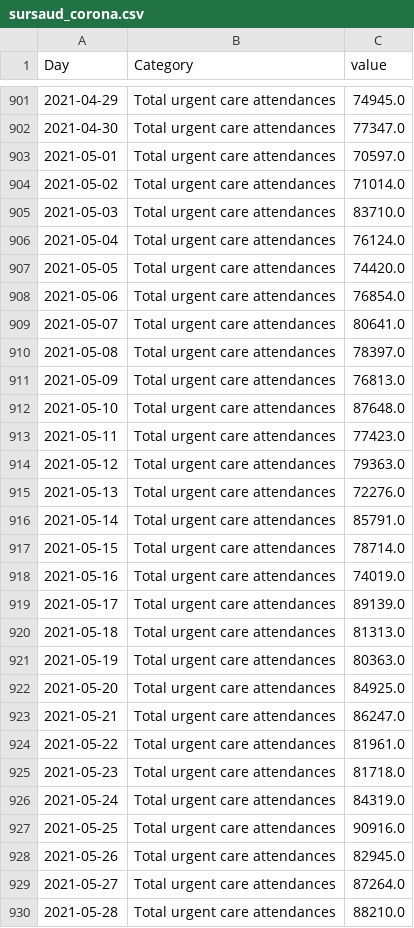
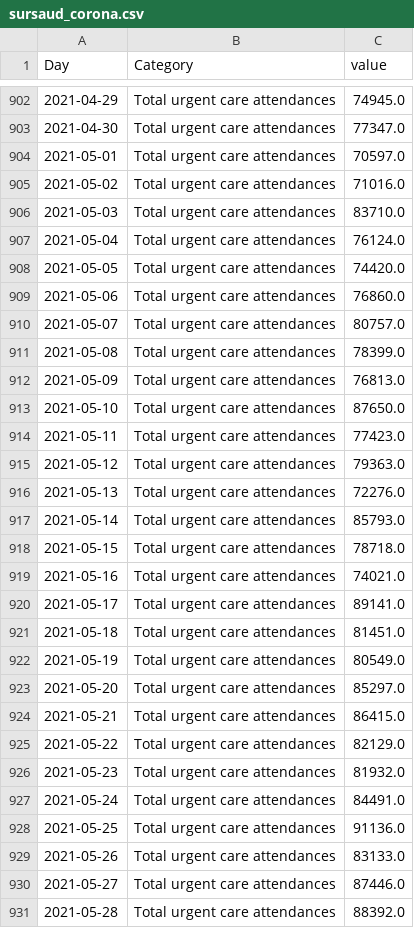
Before and after one commit to louisdecharson/covid-19, a CSV file: sursaud_corona.csv, drawn as a sheet; only a part is shown, gaps mark what is left out; the diff covers the shown part only.

```diff
--- a/sursaud_corona.csv
+++ b/sursaud_corona.csv
@@ -903,3 +904,3 @@ Day,Category,value
 2021-05-01,Total urgent care attendances,70597.0
-2021-05-02,Total urgent care attendances,71014.0
+2021-05-02,Total urgent care attendances,71016.0
 2021-05-03,Total urgent care attendances,83710.0
@@ -907,7 +908,7 @@ Day,Category,value
 2021-05-05,Total urgent care attendances,74420.0
-2021-05-06,Total urgent care attendances,76854.0
-2021-05-07,Total urgent care attendances,80641.0
-2021-05-08,Total urgent care attendances,78397.0
+2021-05-06,Total urgent care attendances,76860.0
+2021-05-07,Total urgent care attendances,80757.0
+2021-05-08,Total urgent care attendances,78399.0
 2021-05-09,Total urgent care attendances,76813.0
-2021-05-10,Total urgent care attendances,87648.0
+2021-05-10,Total urgent care attendances,87650.0
 2021-05-11,Total urgent care attendances,77423.0
@@ -915,16 +916,16 @@ Day,Category,value
 2021-05-13,Total urgent care attendances,72276.0
-2021-05-14,Total urgent care attendances,85791.0
-2021-05-15,Total urgent care attendances,78714.0
-2021-05-16,Total urgent care attendances,74019.0
-2021-05-17,Total urgent care attendances,89139.0
-2021-05-18,Total urgent care attendances,81313.0
-2021-05-19,Total urgent care attendances,80363.0
-2021-05-20,Total urgent care attendances,84925.0
-2021-05-21,Total urgent care attendances,86247.0
-2021-05-22,Total urgent care attendances,81961.0
-2021-05-23,Total urgent care attendances,81718.0
-2021-05-24,Total urgent care attendances,84319.0
-2021-05-25,Total urgent care attendances,90916.0
-2021-05-26,Total urgent care attendances,82945.0
-2021-05-27,Total urgent care attendances,87264.0
-2021-05-28,Total urgent care attendances,88210.0
+2021-05-14,Total urgent care attendances,85793.0
+2021-05-15,Total urgent care attendances,78718.0
+2021-05-16,Total urgent care attendances,74021.0
+2021-05-17,Total urgent care attendances,89141.0
+2021-05-18,Total urgent care attendances,81451.0
+2021-05-19,Total urgent care attendances,80549.0
+2021-05-20,Total urgent care attendances,85297.0
+2021-05-21,Total urgent care attendances,86415.0
+2021-05-22,Total urgent care attendances,82129.0
+2021-05-23,Total urgent care attendances,81932.0
+2021-05-24,Total urgent care attendances,84491.0
+2021-05-25,Total urgent care attendances,91136.0
+2021-05-26,Total urgent care attendances,83133.0
+2021-05-27,Total urgent care attendances,87446.0
+2021-05-28,Total urgent care attendances,88392.0
```
Also changed, not shown: 5 added rows and 141 edited cells elsewhere in this file, 1 other file.
